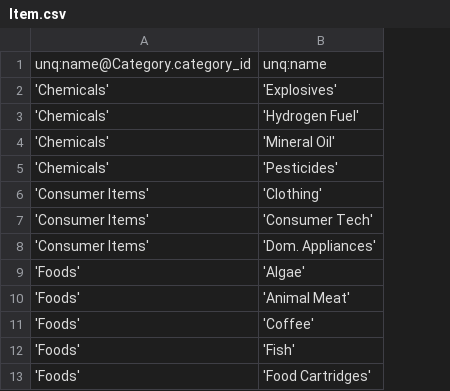
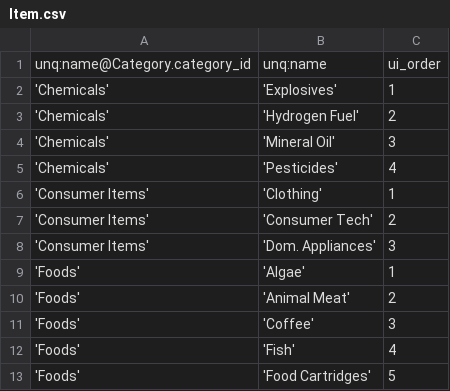
Before and after one commit to eyeonus/Trade-Dangerous, a CSV file: data/Item.csv, drawn as a sheet; only a part is shown; the diff names each change by its address in the sheet, - before the commit and + after, or states it on an @@ line.

Commit message:
ui_order comes from Item rather than StationItem now

```diff
--- a/data/Item.csv
+++ b/data/Item.csv
+column C, rows 1-13: ui_order | 1 | 2 | 3 | 4 | 1 | 2 | 3 | 1 | 2 | 3 | 4 | 5
```
Also changed, not shown: 6 other files.
